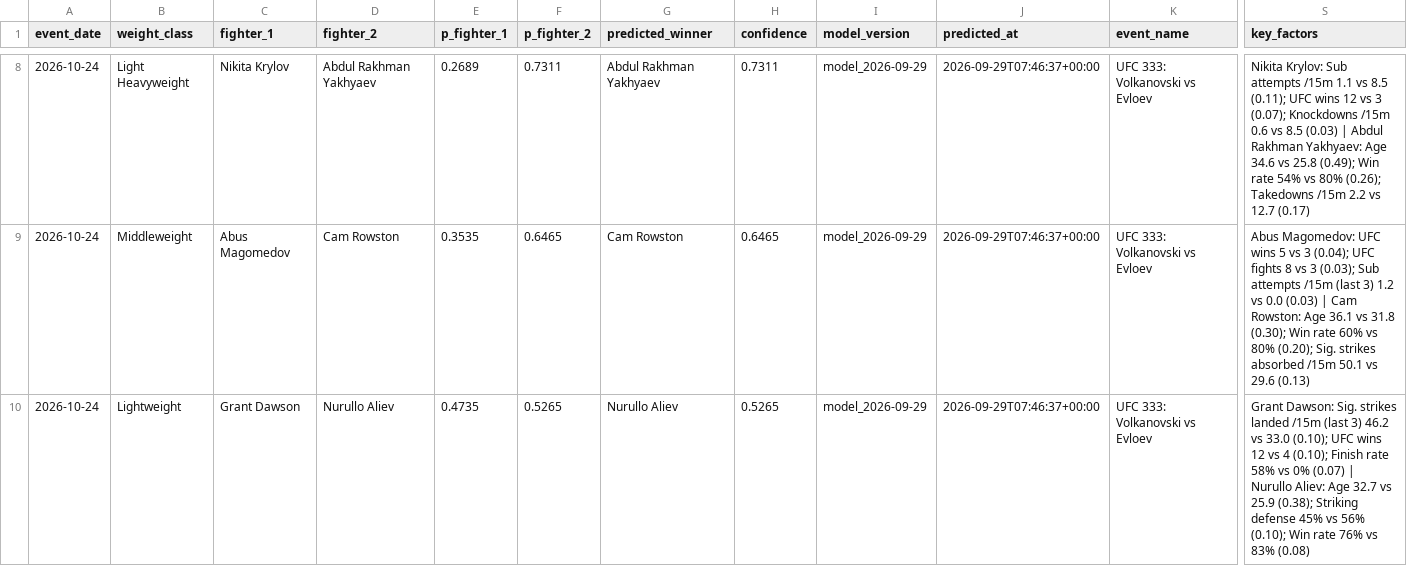
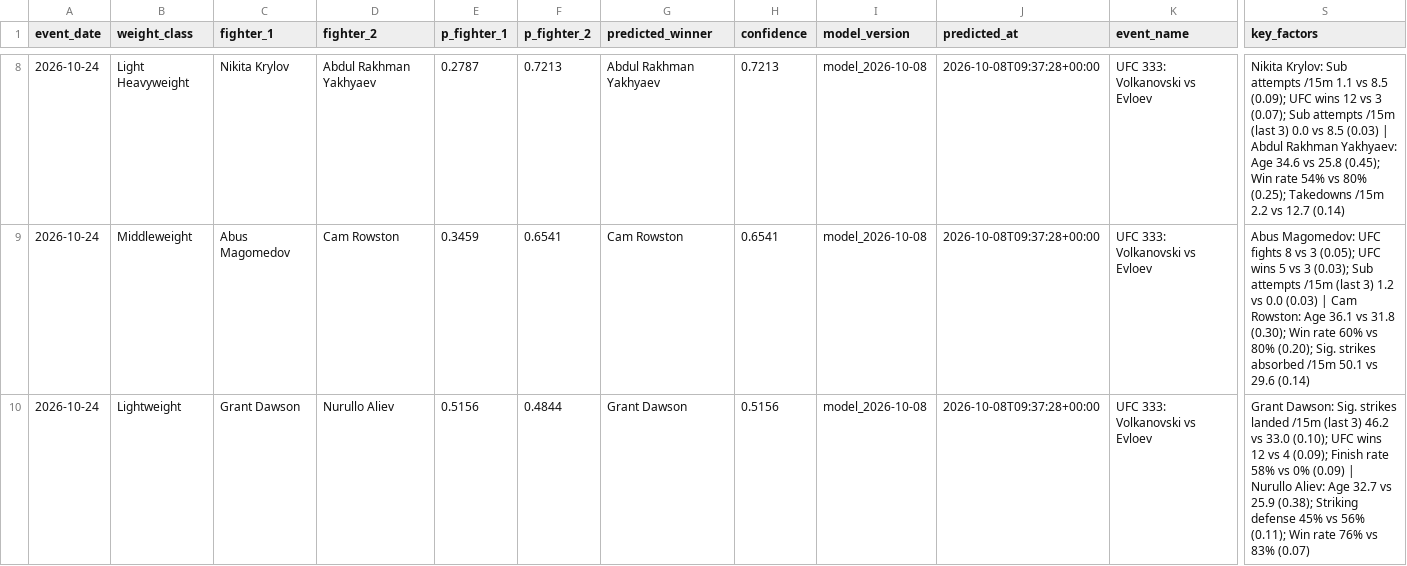
Before and after one commit to noup1000-del/ufc-predictor, a CSV file: outputs/predictions/2026-10-24_ufc-333-volkanovski-vs-evloev.csv, drawn as a sheet; only a part is shown, gaps mark what is left out; the diff covers the shown part only; the diff names each change by its address in the sheet, - before the commit and + after, or states it on an @@ line.

```diff
--- a/outputs/predictions/2026-10-24_ufc-333-volkanovski-vs-evloev.csv
+++ b/outputs/predictions/2026-10-24_ufc-333-volkanovski-vs-evloev.csv
-E8 (p_fighter_1): 0.2689
+E8 (p_fighter_1): 0.2787
-F8 (p_fighter_2): 0.7311
+F8 (p_fighter_2): 0.7213
-H8 (confidence): 0.7311
+H8 (confidence): 0.7213
-I8:I10 (model_version): model_2026-09-29
+I8:I10 (model_version): model_2026-10-08
-J8:J10 (predicted_at): 2026-09-29T07:46:37+00:00
+J8:J10 (predicted_at): 2026-10-08T09:37:28+00:00
-S8 (key_factors): …vs 8.5 (0.11); UFC wins 12 vs 3 (0.07); Knockdowns /15m 0.6 vs 8.5 (0.03) | Abdul Rakhman Yakhyaev: Age 34.6 vs 25.8 (0.49); Win rate 54% vs 80% (0.26); Takedowns /15m 2.2 vs 12.7 (0.17)
+S8 (key_factors): …vs 8.5 (0.09); UFC wins 12 vs 3 (0.07); Sub attempts /15m (last 3) 0.0 vs 8.5 (0.03) | Abdul Rakhman Yakhyaev: Age 34.6 vs 25.8 (0.45); Win rate 54% vs 80% (0.25); Takedowns /15m 2.2 vs 12.7 (0.14)
-E9 (p_fighter_1): 0.3535
+E9 (p_fighter_1): 0.3459
-F9 (p_fighter_2): 0.6465
+F9 (p_fighter_2): 0.6541
-H9 (confidence): 0.6465
+H9 (confidence): 0.6541
-S9 (key_factors): …Magomedov: UFC wins 5 vs 3 (0.04); UFC fights 8 vs 3 (0.03); Sub attempts /15m (last 3) 1.2 vs 0.0 (0.03) | Cam Rowston: Age 36.1 vs 31.8 (0.30); Win rate 60% vs 80% (0.20); Sig. strikes absorbed /15m 50.1 vs 29.6 (0.13)
+S9 (key_factors): …Magomedov: UFC fights 8 vs 3 (0.05); UFC wins 5 vs 3 (0.03); Sub attempts /15m (last 3) 1.2 vs 0.0 (0.03) | Cam Rowston: Age 36.1 vs 31.8 (0.30); Win rate 60% vs 80% (0.20); Sig. strikes absorbed /15m 50.1 vs 29.6 (0.14)
-E10 (p_fighter_1): 0.4735
+E10 (p_fighter_1): 0.5156
-F10 (p_fighter_2): 0.5265
+F10 (p_fighter_2): 0.4844
-G10 (predicted_winner): Nurullo Aliev
+G10 (predicted_winner): Grant Dawson
-H10 (confidence): 0.5265
+H10 (confidence): 0.5156
-S10 (key_factors): …vs 4 (0.10); Finish rate 58% vs 0% (0.07) | Nurullo Aliev: Age 32.7 vs 25.9 (0.38); Striking defense 45% vs 56% (0.10); Win rate 76% vs 83% (0.08)
+S10 (key_factors): …vs 4 (0.09); Finish rate 58% vs 0% (0.09) | Nurullo Aliev: Age 32.7 vs 25.9 (0.38); Striking defense 45% vs 56% (0.11); Win rate 76% vs 83% (0.07)
```
Also changed, not shown: 41 edited cells elsewhere in this file, outputs/predictions/2026-10-10_ufc-fight-night-allen-vs-duncan.csv, outputs/predictions/2026-10-17_ufc-fight-night-buckley-vs-malott.csv, 18 other files.
